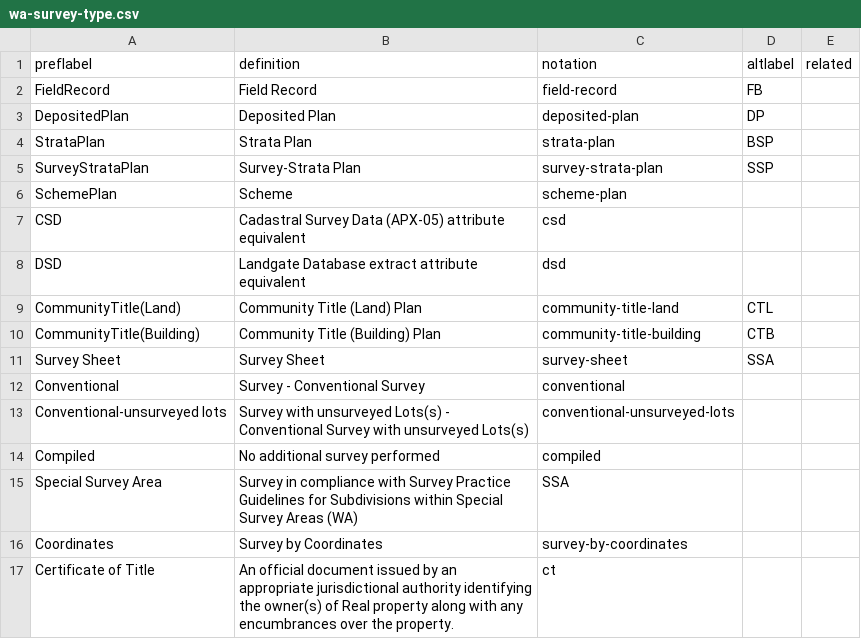
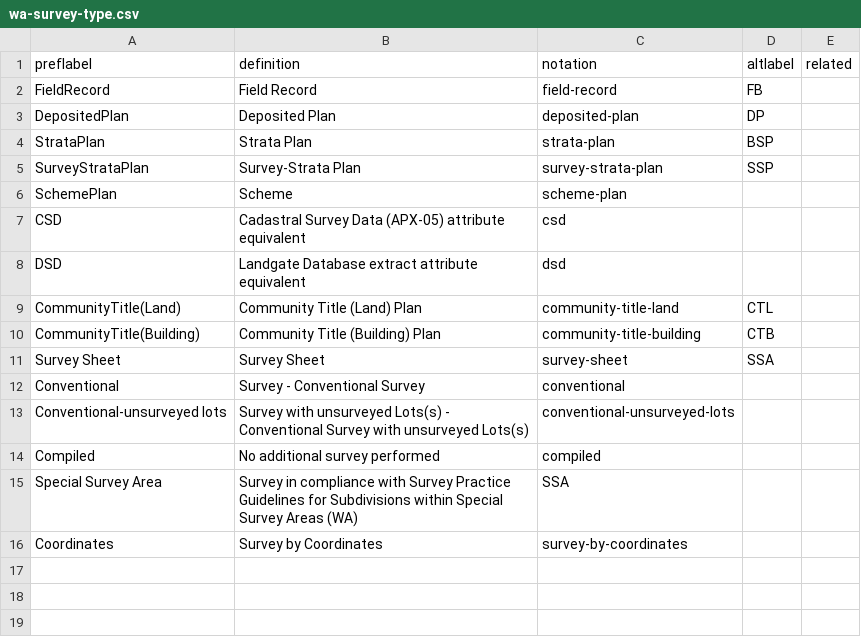
Before and after one commit to surroundaustralia/icsm-vocabs, a CSV file: source/LandParcels/CSD-Header/wa-survey-type.csv, drawn as a sheet.

Commit message:
fix(vocabs): remove three concepts retired by the WA review
wa-monument-condition:computed, wa-survey-type:ct and wa-surveypoint-purpose:derived-boundary were re-added by 943c1bf before the WA profile cleanup retired them; main never had them. vocabs/ rebuilt with scripts/build_vocabs.py.

```diff
--- a/source/LandParcels/CSD-Header/wa-survey-type.csv
+++ b/source/LandParcels/CSD-Header/wa-survey-type.csv
@@ -16,2 +16 @@ Special Survey Area,Survey in compliance with Survey Practice Guidelines for Sub
 Coordinates,Survey by Coordinates,survey-by-coordinates,,
-Certificate of Title,An official document issued by an appropriate jurisdictional authority identifying the owner(s) of Real property along with any encumbrances over the property.,ct,,
```
Also changed, not shown: source/LandParcels/SurveyPoints/purpose/wa-purpose.csv, 4 other files.
